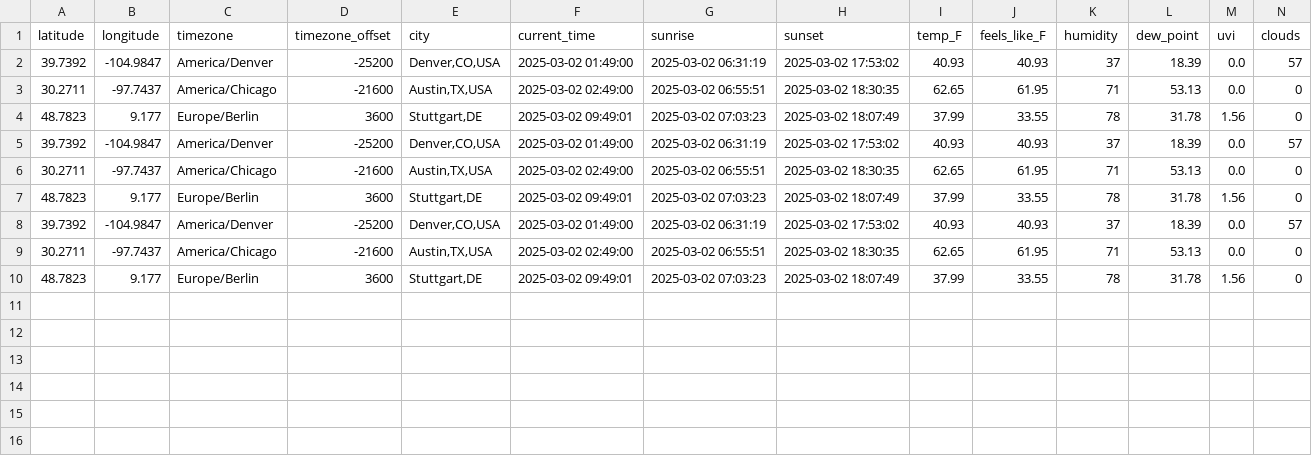
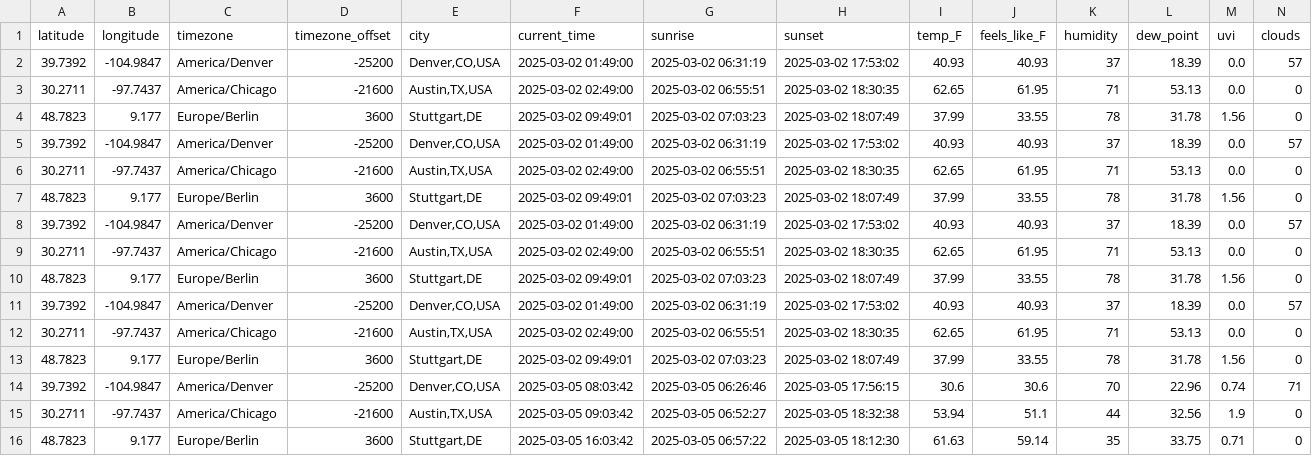
Before and after one commit to mgclaflin/ETL_DockerDeployment, a CSV file: airflow/dags/data/clean_weather_data.csv, drawn as a sheet; only a part is shown; rows hold the shown columns only; the diff names each change by its address in the sheet, - before the commit and + after, or states it on an @@ line.

```diff
--- a/airflow/dags/data/clean_weather_data.csv
+++ b/airflow/dags/data/clean_weather_data.csv
+row 11: 39.7392 | -104.9847 | America/Denver | -25200 | Denver,CO,USA | 2025-03-02 01:49:00 | 2025-03-02 06:31:19 | 2025-03-02 17:53:02 | 40.93 | 40.93 | 37 | 18.39 | 0.0 | 57
+row 12: 30.2711 | -97.7437 | America/Chicago | -21600 | Austin,TX,USA | 2025-03-02 02:49:00 | 2025-03-02 06:55:51 | 2025-03-02 18:30:35 | 62.65 | 61.95 | 71 | 53.13 | 0.0 | 0
+row 13: 48.7823 | 9.177 | Europe/Berlin | 3600 | Stuttgart,DE | 2025-03-02 09:49:01 | 2025-03-02 07:03:23 | 2025-03-02 18:07:49 | 37.99 | 33.55 | 78 | 31.78 | 1.56 | 0
+row 14: 39.7392 | -104.9847 | America/Denver | -25200 | Denver,CO,USA | 2025-03-05 08:03:42 | 2025-03-05 06:26:46 | 2025-03-05 17:56:15 | 30.6 | 30.6 | 70 | 22.96 | 0.74 | 71
+row 15: 30.2711 | -97.7437 | America/Chicago | -21600 | Austin,TX,USA | 2025-03-05 09:03:42 | 2025-03-05 06:52:27 | 2025-03-05 18:32:38 | 53.94 | 51.1 | 44 | 32.56 | 1.9 | 0
+row 16: 48.7823 | 9.177 | Europe/Berlin | 3600 | Stuttgart,DE | 2025-03-05 16:03:42 | 2025-03-05 06:57:22 | 2025-03-05 18:12:30 | 61.63 | 59.14 | 35 | 33.75 | 0.71 | 0
```
Also changed, not shown: 30 other files.
